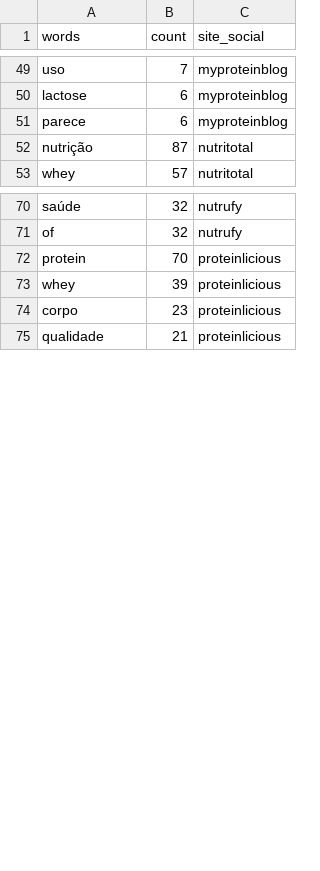
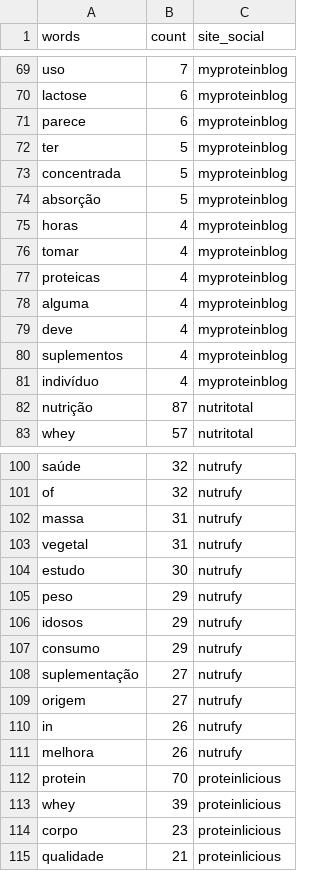
Before and after one commit to caduoliveira1302/Contador-de-palavras---PySpark, a CSV file: dashboard/final_df_general.csv, drawn as a sheet; only a part is shown, gaps mark what is left out; the diff covers the shown part only; the diff names each change by its address in the sheet, - before the commit and + after, or states it on an @@ line.

```diff
--- a/dashboard/final_df_general.csv
+++ b/dashboard/final_df_general.csv
+row 72: ter | 5 | myproteinblog
+row 73: concentrada | 5 | myproteinblog
+row 74: absorção | 5 | myproteinblog
+row 75: horas | 4 | myproteinblog
+row 76: tomar | 4 | myproteinblog
+row 77: proteicas | 4 | myproteinblog
+row 78: alguma | 4 | myproteinblog
+row 79: deve | 4 | myproteinblog
+row 80: suplementos | 4 | myproteinblog
+row 81: indivíduo | 4 | myproteinblog
+row 102: massa | 31 | nutrufy
+row 103: vegetal | 31 | nutrufy
+row 104: estudo | 30 | nutrufy
+row 105: peso | 29 | nutrufy
+row 106: idosos | 29 | nutrufy
+row 107: consumo | 29 | nutrufy
+row 108: suplementação | 27 | nutrufy
+row 109: origem | 27 | nutrufy
+row 110: in | 26 | nutrufy
+row 111: melhora | 26 | nutrufy
```
Also changed, not shown: 21 added rows and 1 removed row elsewhere in this file, 3 other files.
